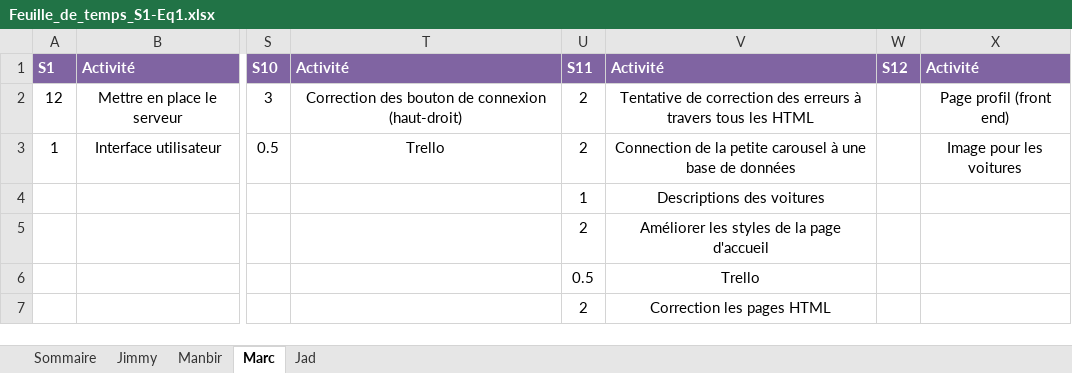
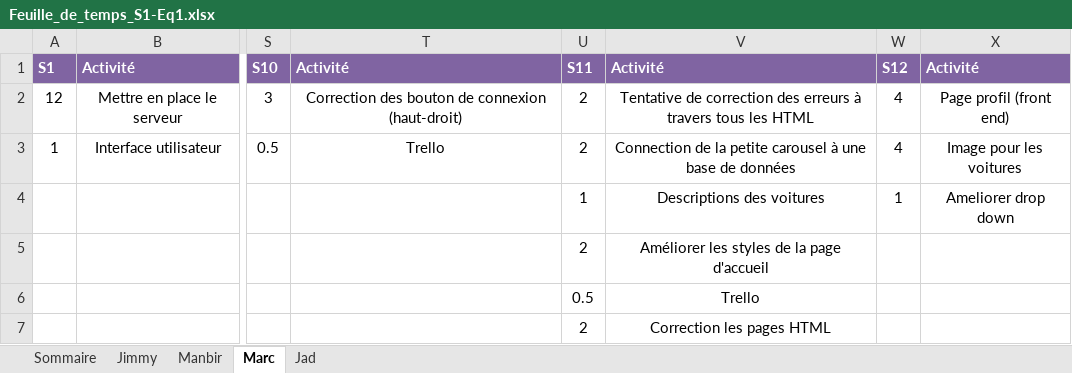
Before and after one commit to Ricieus/All-Nighter-s, an Excel workbook: Feuille_de_temps_S1-Eq1.xlsx, sheet Marc, drawn as a sheet; only a part is shown, gaps mark what is left out; values as stored, in another font and other column widths than the file's, no borders; the diff names each change by its address in the sheet, - before the commit and + after, or states it on an @@ line.

```diff
--- a/Feuille_de_temps_S1-Eq1.xlsx (sheet Marc)
+++ b/Feuille_de_temps_S1-Eq1.xlsx (sheet Marc)
-W2:W3: (empty)
+W2:W3: 4
-W4: (empty)
+W4: 1
-X4: (empty)
+X4: Ameliorer drop down
```
Also changed, not shown: sheet Sommaire, 2 other files.
